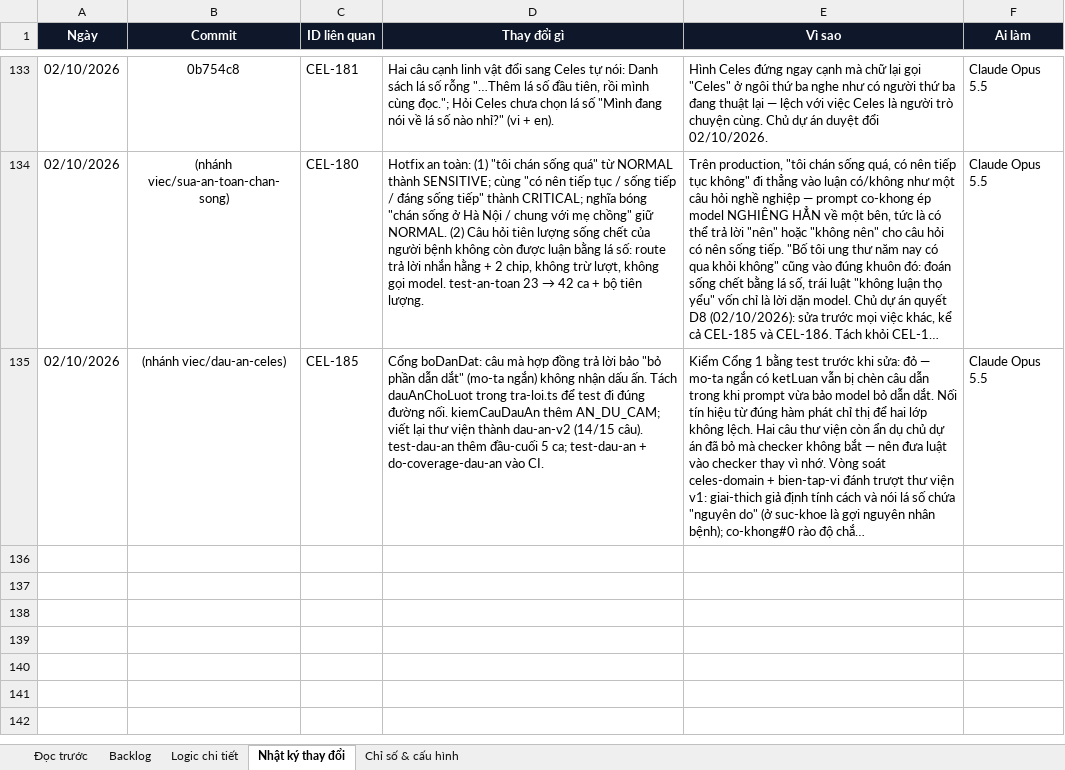
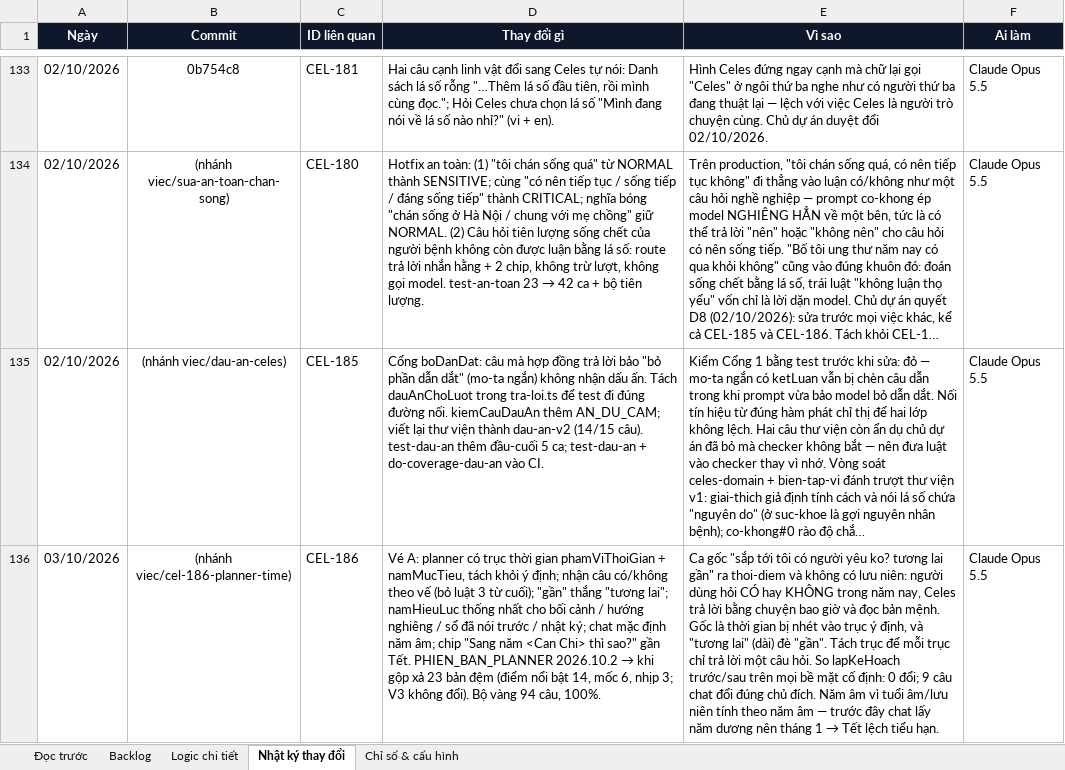
Before and after one commit to Hieuzz05/Celestia-tuvi, an Excel workbook: PRODUCT-BACKLOG.xlsx, sheet Nhật ký thay đổi, drawn as a sheet; only a part is shown, gaps mark what is left out; long unchanged cells end in …; values as stored, in another font and other column widths than the file's, no borders; the diff names each change by its address in the sheet, - before the commit and + after, or states it on an @@ line.

```diff
--- a/PRODUCT-BACKLOG.xlsx (sheet Nhật ký thay đổi)
+++ b/PRODUCT-BACKLOG.xlsx (sheet Nhật ký thay đổi)
+row 136: 03/10/2026 | (nhánh viec/cel-186-planner-time) | CEL-186 | Vé A: planner có trục thời gian phamViThoiGian + namMucTieu, tách khỏi ý định; nhận câu có/không theo vế (bỏ luật 3 từ cuối); "gần" thắng "tương lai"; namHieuLuc thống nhất cho bối cảnh / hướng nghiêng / sổ đã nói trước / nhật ký; chat mặc định năm âm; chip "Sang năm <Can Chi> thì sao?" gần Tết. PHIEN_BAN_PLANNER 2026.10.2 → khi gộp xả 23 bản đệm (điểm nổi bật 14, mốc 6, nhịp 3; V3 không đổi). Bộ vàng 94 câu, 100%. | Ca gốc "sắp tới tôi có người yêu ko? tương lai gần" ra thoi-diem và không có lưu niên: người dùng hỏi CÓ hay KHÔNG trong năm nay, Celes trả lời bằng chuyện bao giờ và đọc bản mệnh. Gốc là thời gian bị nhét vào trục ý định, và "tương lai" (dài) đè "gần". Tách trục để mỗi trục chỉ trả lời một câu hỏi. So lapKeHoach trước/sau trên mọi bề mặt cố định: 0 đổi; 9 câu chat đổi đúng chủ đích. Năm âm vì tuổi âm/lưu niên tính theo năm âm — trước đây chat lấy năm dương nên tháng 1 → Tết lệch tiểu hạn. | Claude Opus 5.5
```
Also changed, not shown: sheet Backlog, sheet Logic chi tiết, 9 other files.
